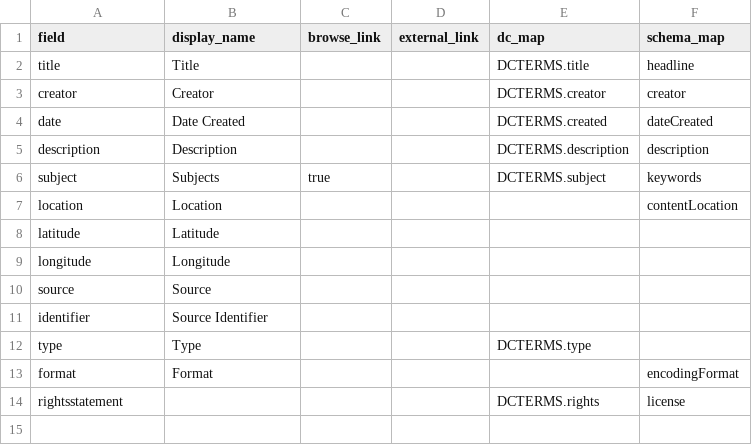
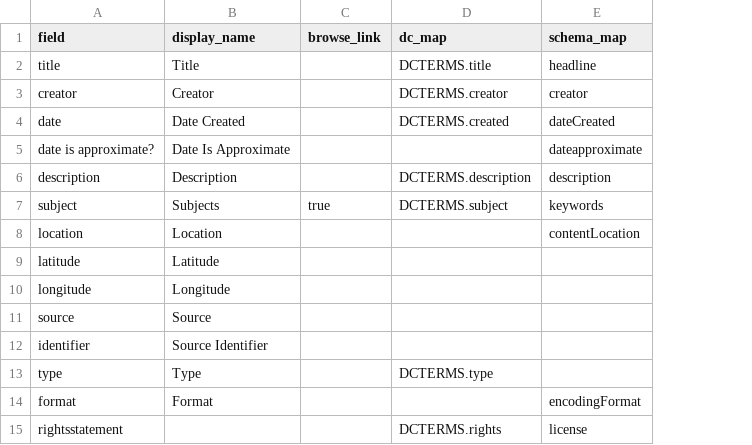
Before and after one commit to uidaholib/collectionbuilder-csv-template, a CSV file: _data/config-metadata.csv, drawn as a sheet; removed rows and columns are numbered as before the commit, all else as after; the diff names each change by its address in the sheet, - before the commit and + after, or states it on an @@ line.

Commit message:
edit config-metadata.csv

```diff
--- a/_data/config-metadata.csv
+++ b/_data/config-metadata.csv
-column D (external_link), empty
+row 5: date is approximate? | Date Is Approximate |  |  | dateapproximate
```
